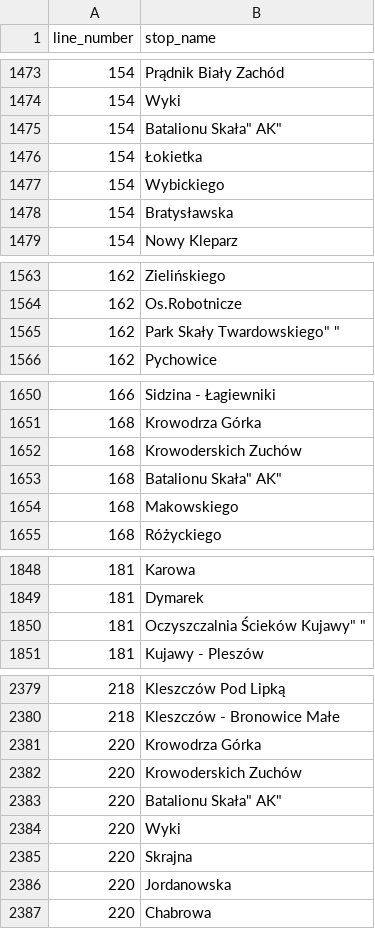
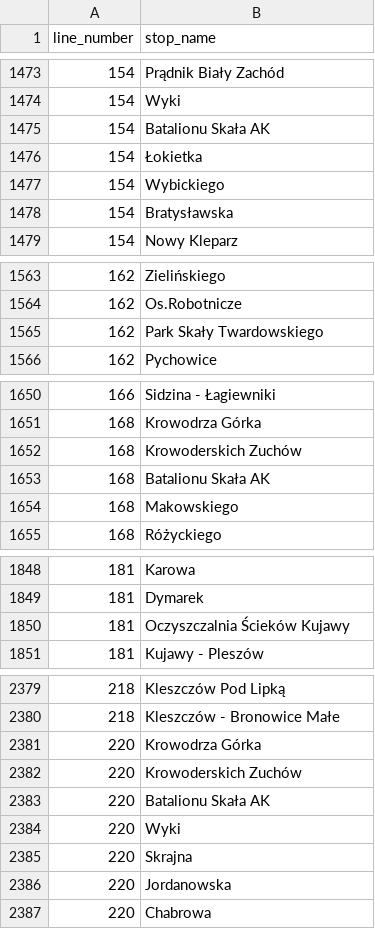
Before and after one commit to wmiel/MPKCrawler, a CSV file: stops_lines.csv, drawn as a sheet; only a part is shown, gaps mark what is left out; the diff covers the shown part only.

```diff
--- a/stops_lines.csv
+++ b/stops_lines.csv
@@ -1474,3 +1474,3 @@
 "154","Wyki"
-"154","Batalionu "Skała" AK"
+"154","Batalionu Skała AK"
 "154","Łokietka"
@@ -1564,3 +1564,3 @@
 "162","Os.Robotnicze"
-"162","Park "Skały Twardowskiego"  "
+"162","Park Skały Twardowskiego"
 "162","Pychowice"
@@ -1652,3 +1652,3 @@
 "168","Krowoderskich Zuchów"
-"168","Batalionu "Skała" AK"
+"168","Batalionu Skała AK"
 "168","Makowskiego"
@@ -1850,2 +1850,2 @@
-"181","Oczyszczalnia Ścieków "Kujawy"  "
+"181","Oczyszczalnia Ścieków Kujawy"
 "181","Kujawy - Pleszów"
@@ -2382,3 +2382,3 @@
 "220","Krowoderskich Zuchów"
-"220","Batalionu "Skała" AK"
+"220","Batalionu Skała AK"
 "220","Wyki"
```
Also changed, not shown: 7 edited cells elsewhere in this file, stops_graph.csv, stops_graph_ids.csv, 2 other files.
